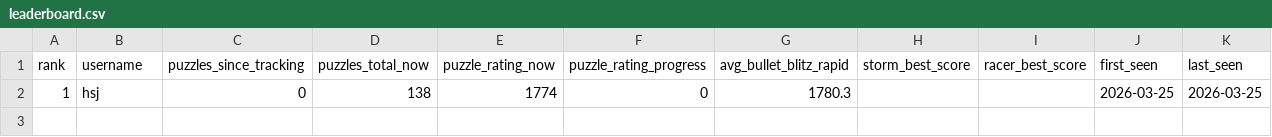
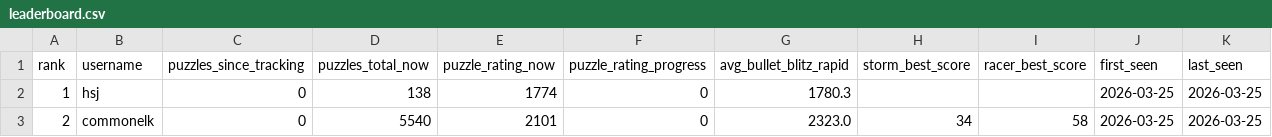
Before and after one commit to hsjAlex/TacticScramble, a CSV file: data/leaderboard.csv, drawn as a sheet; the diff names each change by its address in the sheet, - before the commit and + after, or states it on an @@ line.

```diff
--- a/data/leaderboard.csv
+++ b/data/leaderboard.csv
+row 3: 2 | commonelk | 0 | 5540 | 2101 | 0 | 2323.0 | 34 | 58 | 2026-03-25 | 2026-03-25
```
Also changed, not shown: 1 other file.
